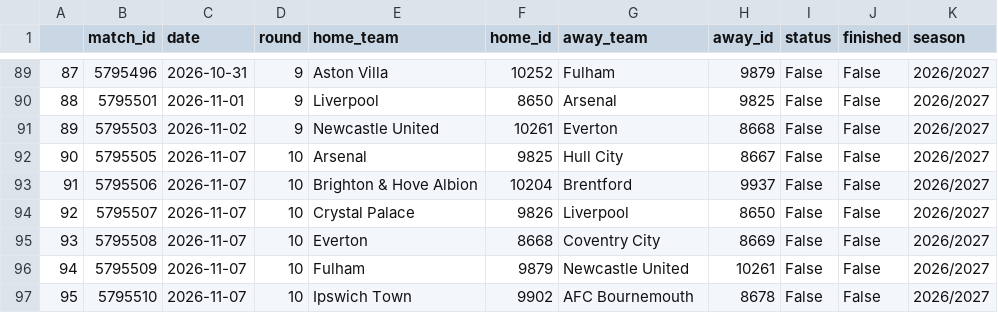
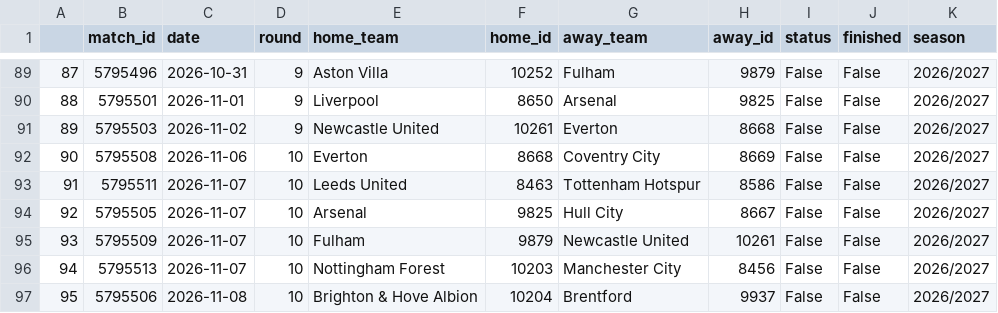
Before and after one commit to ajrb93/epl_analytics_app, a CSV file: data/InitialMatches.csv, drawn as a sheet; only a part is shown, gaps mark what is left out; the diff covers the shown part only.

```diff
--- a/data/InitialMatches.csv
+++ b/data/InitialMatches.csv
@@ -91,7 +91,7 @@
 89,5795503,2026-11-02,9,Newcastle United,10261,Everton,8668,False,False,2026/2027
-90,5795505,2026-11-07,10,Arsenal,9825,Hull City,8667,False,False,2026/2027
-91,5795506,2026-11-07,10,Brighton & Hove Albion,10204,Brentford,9937,False,False,2026/2027
-92,5795507,2026-11-07,10,Crystal Palace,9826,Liverpool,8650,False,False,2026/2027
-93,5795508,2026-11-07,10,Everton,8668,Coventry City,8669,False,False,2026/2027
-94,5795509,2026-11-07,10,Fulham,9879,Newcastle United,10261,False,False,2026/2027
-95,5795510,2026-11-07,10,Ipswich Town,9902,AFC Bournemouth,8678,False,False,2026/2027
+90,5795508,2026-11-06,10,Everton,8668,Coventry City,8669,False,False,2026/2027
+91,5795511,2026-11-07,10,Leeds United,8463,Tottenham Hotspur,8586,False,False,2026/2027
+92,5795505,2026-11-07,10,Arsenal,9825,Hull City,8667,False,False,2026/2027
+93,5795509,2026-11-07,10,Fulham,9879,Newcastle United,10261,False,False,2026/2027
+94,5795513,2026-11-07,10,Nottingham Forest,10203,Manchester City,8456,False,False,2026/2027
+95,5795506,2026-11-08,10,Brighton & Hove Albion,10204,Brentford,9937,False,False,2026/2027
```
Also changed, not shown: 132 edited cells elsewhere in this file, data/Matches.csv, 5 other files.
